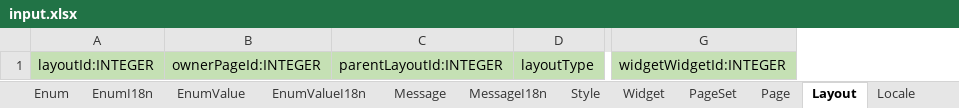
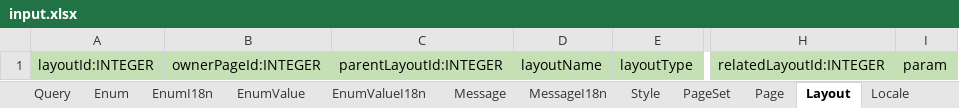
Before and after one commit to vvorks/builder, an Excel workbook: doc/input.xlsx, sheet Layout, drawn as a sheet; only a part is shown, gaps mark what is left out; values as stored, in another font and other column widths than the file's, no borders; removed rows and columns are numbered as before the commit, all else as after; the diff names each change by its address in the sheet, - before the commit and + after, or states it on an @@ line.

```diff
--- a/doc/input.xlsx (sheet Layout)
+++ b/doc/input.xlsx (sheet Layout)
-sheet tab: Widget
+column D, row 1: layoutName
-column G, row 1: widgetWidgetId:INTEGER
+column H, row 1: relatedLayoutId:INTEGER
+column I, row 1: param
```
Also changed, not shown: sheet Field, sheet EnumValue, sheet EnumValueI18n, sheet FieldI18n, sheet Class, sheet ClassI18n, 1 more sheet, formulas that keep their value, 24 other files.
